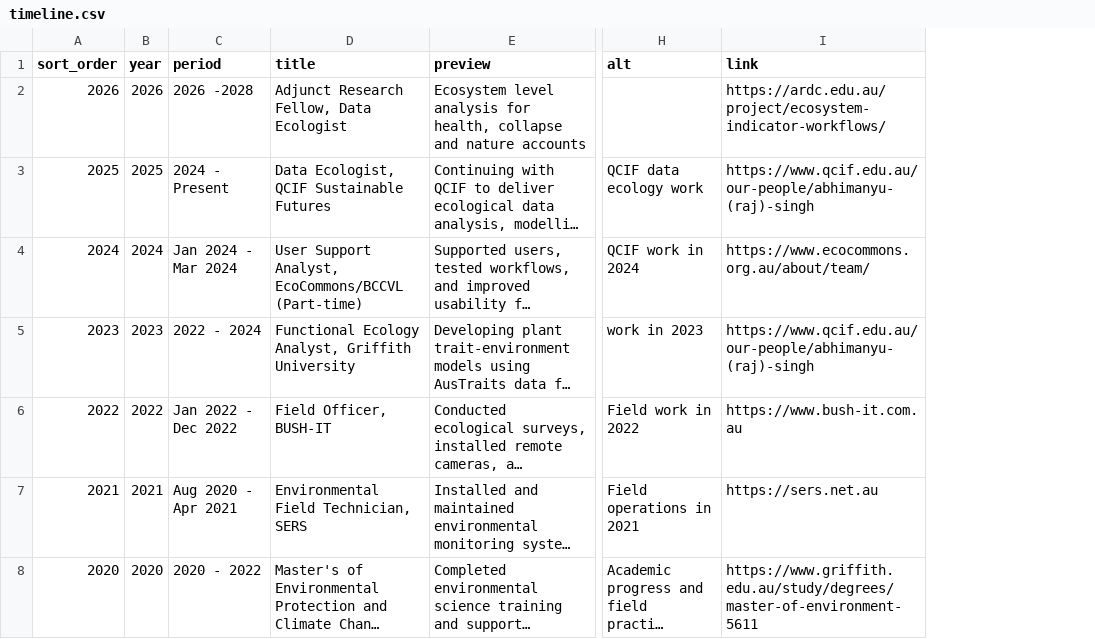
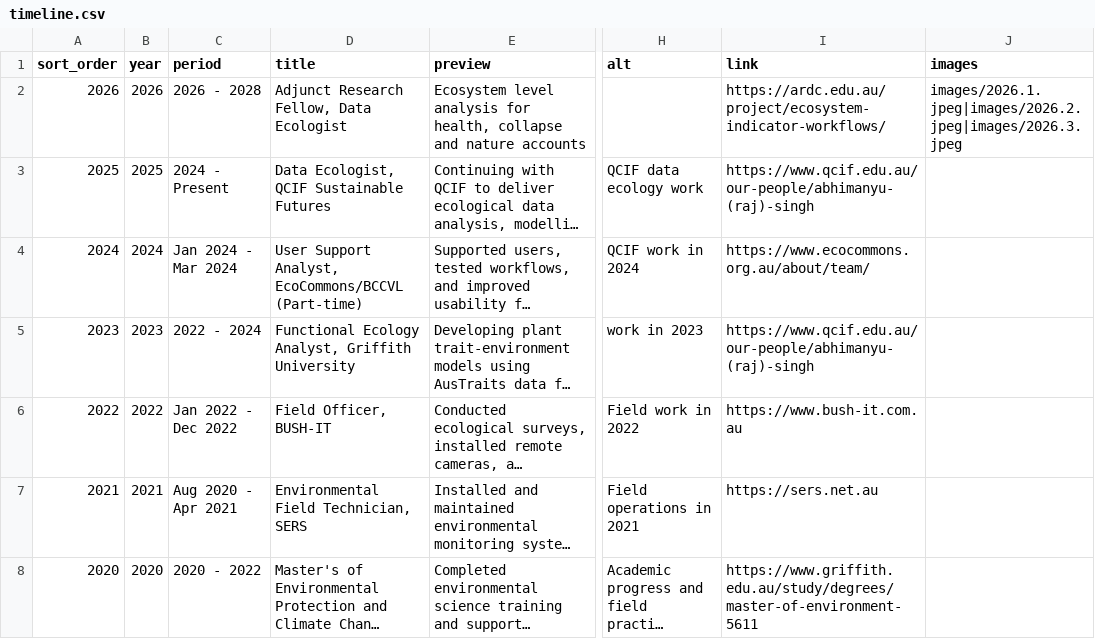
Before and after one commit to Abhirsc/abhirsc.github.io, a CSV file: data/timeline.csv, drawn as a sheet; only a part is shown, gaps mark what is left out; long unchanged cells end in …; the diff covers the shown part only; the diff names each change by its address in the sheet, - before the commit and + after, or states it on an @@ line.

```diff
--- a/data/timeline.csv
+++ b/data/timeline.csv
+column J (images), row 2: images/2026.1.jpeg|images/2026.2.jpeg|images/2026.3.jpeg
-C2 (period): 2026 -2028
+C2 (period): 2026 - 2028
```
Also changed, not shown: 1 edited cell elsewhere in this file, data/projects.csv, 9 other files.
